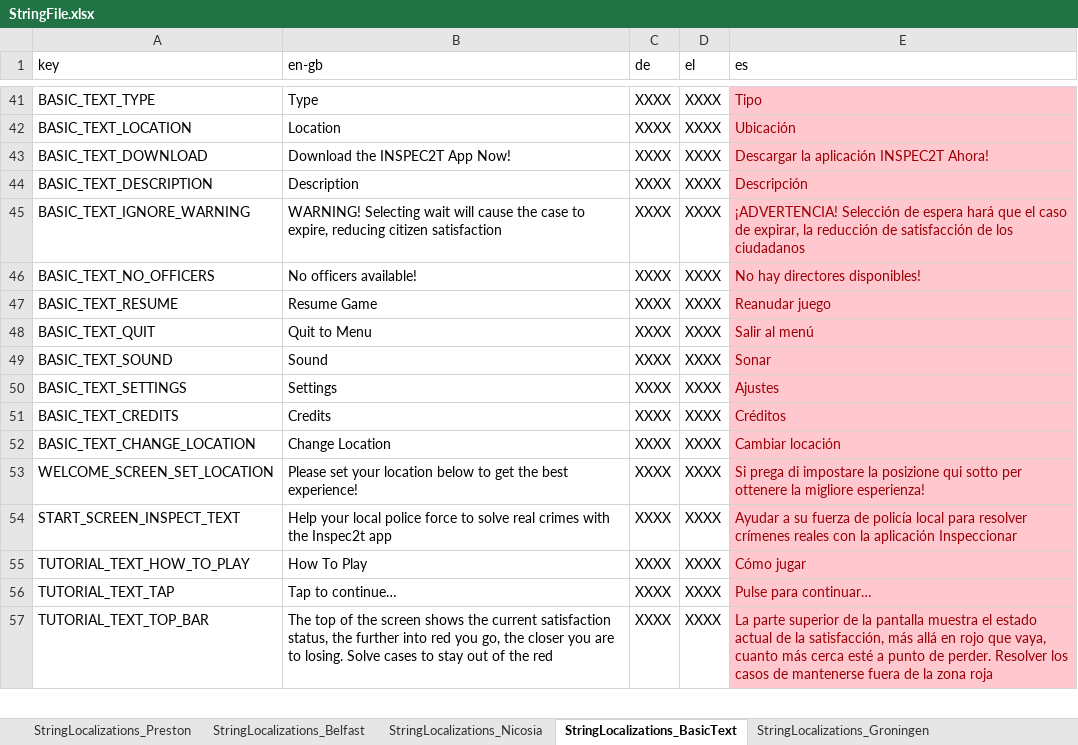
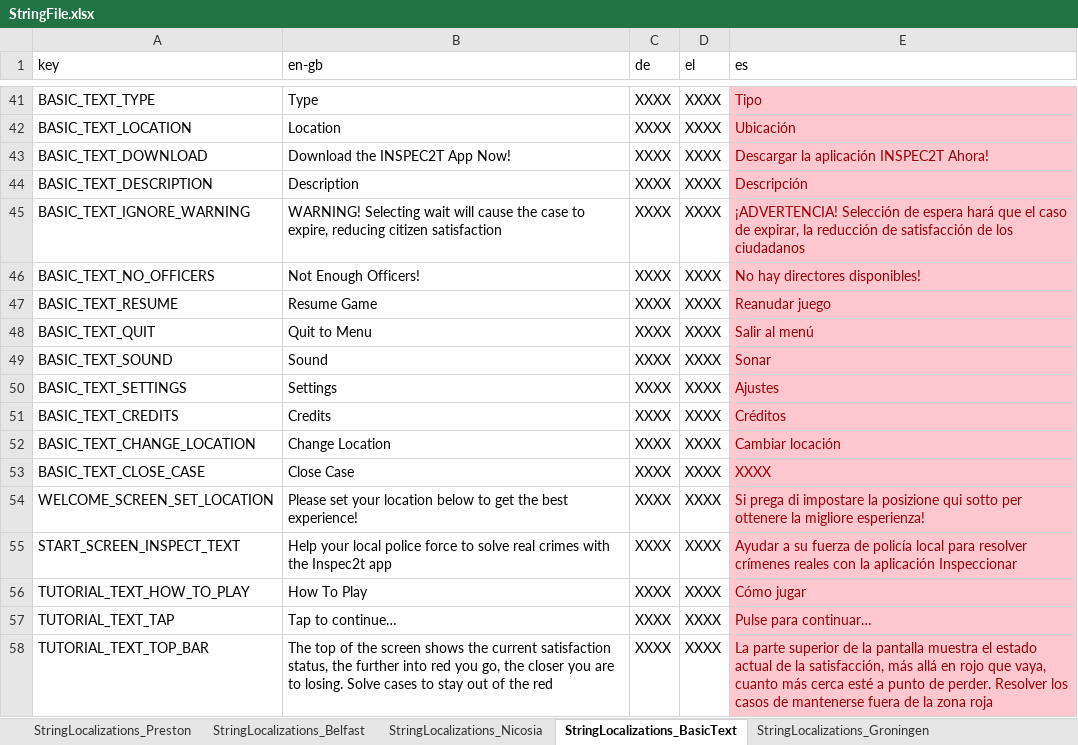
Before and after one commit to FelixWentworth/ResourceForce, an Excel workbook: Assets/Resources/StringFile.xlsx, sheet StringLocalizations_BasicText, drawn as a sheet; only a part is shown, gaps mark what is left out; values as stored, in another font and other column widths than the file's, no borders; the diff names each change by its address in the sheet, - before the commit and + after, or states it on an @@ line.

Commit message:
tweaks to UI: change severity colors change layering of objects change text to be more descriptive change font size add multipliers to increments and decrements to satisfaction

```diff
--- a/Assets/Resources/StringFile.xlsx (sheet StringLocalizations_BasicText)
+++ b/Assets/Resources/StringFile.xlsx (sheet StringLocalizations_BasicText)
-B46 (en-gb): No officers available!
+B46 (en-gb): Not Enough Officers!
+row 53: BASIC_TEXT_CLOSE_CASE | Close Case | XXXX | XXXX | XXXX
```
Also changed, not shown: 19 other files.
